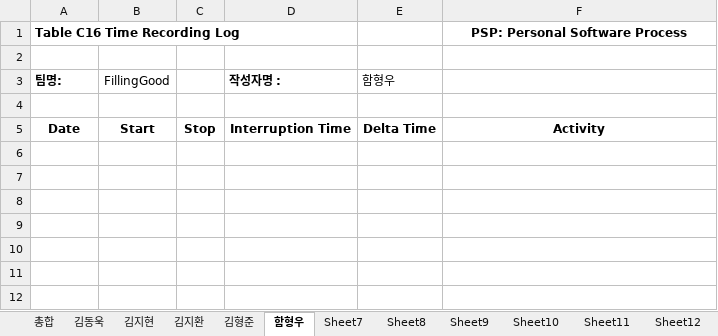
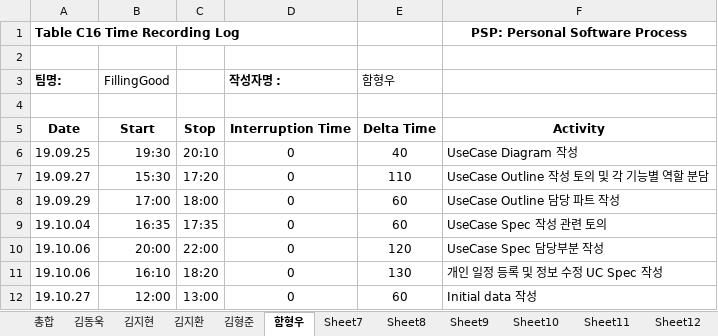
Before and after one commit to 7hong13/FillingGood, an Excel workbook: 4팀_PSP_Sheet.xlsx, sheet 함형우, drawn as a sheet; values as stored, in another font and other column widths than the file's, no borders; the diff names each change by its address in the sheet, - before the commit and + after, or states it on an @@ line.

```diff
--- a/4팀_PSP_Sheet.xlsx (sheet 함형우)
+++ b/4팀_PSP_Sheet.xlsx (sheet 함형우)
+row 6: 19.09.25 | 19:30 | 20:10 | 0 | 40 | UseCase Diagram 작성
+row 7: 19.09.27 | 15:30 | 17:20 | 0 | 110 | UseCase Outline 작성 토의 및 각 기능별 역할 분담
+row 8: 19.09.29 | 17:00 | 18:00 | 0 | 60 | UseCase Outline 담당 파트 작성
+row 9: 19.10.04 | 16:35 | 17:35 | 0 | 60 | UseCase Spec 작성 관련 토의
+row 10: 19.10.06 | 20:00 | 22:00 | 0 | 120 | UseCase Spec 담당부분 작성
+row 11: 19.10.06 | 16:10 | 18:20 | 0 | 130 | 개인 일정 등록 및 정보 수정 UC Spec 작성
+row 12: 19.10.27 | 12:00 | 13:00 | 0 | 60 | Initial data 작성
```
Also changed, not shown: sheet 김지환, 4팀 Project Management Plan.xlsx.
